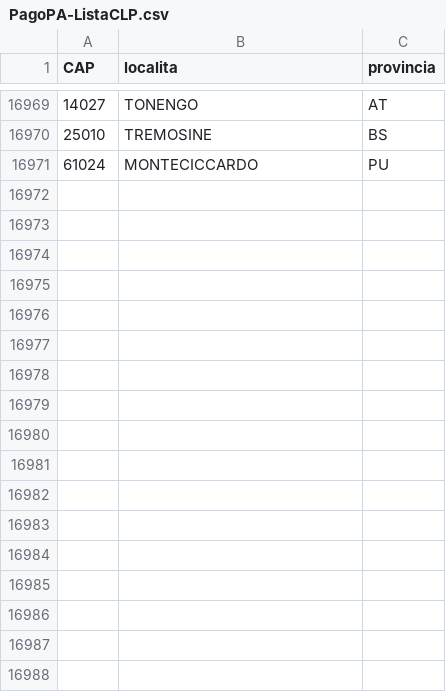
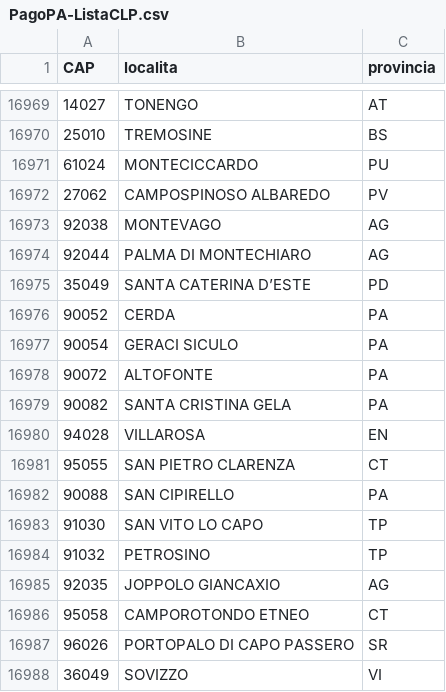
Before and after one commit to pagopa/pn-external-channels, a CSV file: src/main/resources/PagoPA-ListaCLP.csv, drawn as a sheet; only a part is shown, gaps mark what is left out.

```diff
--- a/src/main/resources/PagoPA-ListaCLP.csv
+++ b/src/main/resources/PagoPA-ListaCLP.csv
@@ -16971 +16971,18 @@ CAP;localita;provincia
 61024;MONTECICCARDO;PU
+27062;CAMPOSPINOSO ALBAREDO;PV
+92038;MONTEVAGO;AG
+92044;PALMA DI MONTECHIARO;AG
+35049;SANTA CATERINA D’ESTE;PD
+90052;CERDA;PA
+90054;GERACI SICULO;PA
+90072;ALTOFONTE;PA
+90082;SANTA CRISTINA GELA;PA
+94028;VILLAROSA;EN
+95055;SAN PIETRO CLARENZA;CT
+90088;SAN CIPIRELLO;PA
+91030;SAN VITO LO CAPO;TP
+91032;PETROSINO;TP
+92035;JOPPOLO GIANCAXIO;AG
+95058;CAMPOROTONDO ETNEO;CT
+96026;PORTOPALO DI CAPO PASSERO;SR
+36049;SOVIZZO;VI
```
Also changed, not shown: src/main/resources/PagoPA-Lista-Nazioni.csv.
